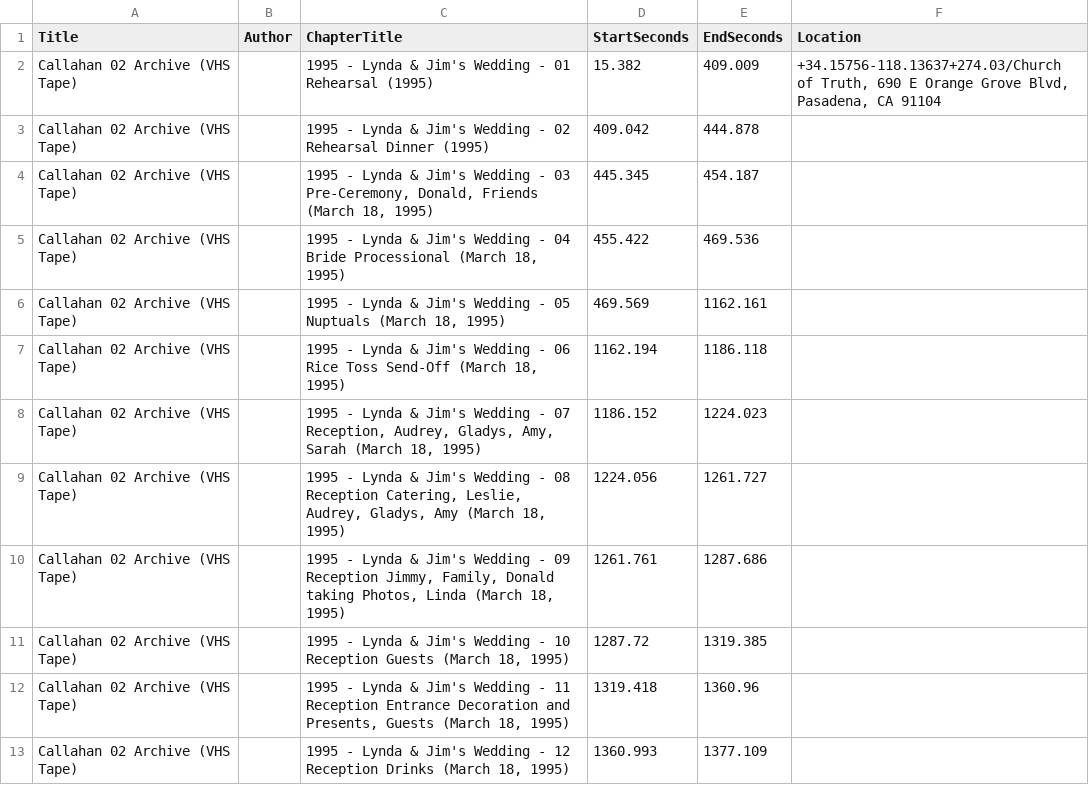
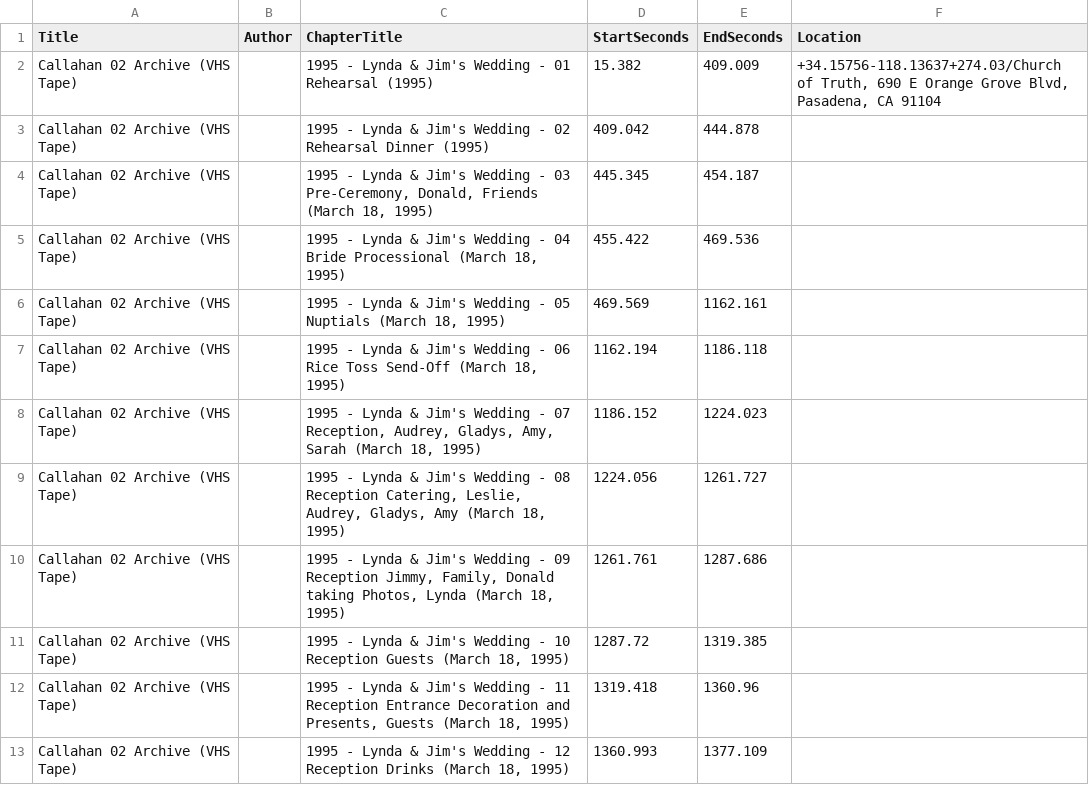
Before and after one commit to cove/imago, a TSV file: vhs/metadata/callahan_02_archive/markers.tsv, drawn as a sheet; only a part is shown.

Commit message:
Normalize callahan metadata and chapter names

```diff
--- a/vhs/metadata/callahan_02_archive/markers.tsv
+++ b/vhs/metadata/callahan_02_archive/markers.tsv
@@ -5,3 +5,3 @@ Callahan 02 Archive (VHS Tape)		1995 - Lynda & Jim's Wedding - 03 Pre-Ceremony,
 Callahan 02 Archive (VHS Tape)		1995 - Lynda & Jim's Wedding - 04 Bride Processional (March 18, 1995)	455.422	469.536	
-Callahan 02 Archive (VHS Tape)		1995 - Lynda & Jim's Wedding - 05 Nuptuals (March 18, 1995)	469.569	1162.161	
+Callahan 02 Archive (VHS Tape)		1995 - Lynda & Jim's Wedding - 05 Nuptials (March 18, 1995)	469.569	1162.161	
 Callahan 02 Archive (VHS Tape)		1995 - Lynda & Jim's Wedding - 06 Rice Toss Send-Off (March 18, 1995)	1162.194	1186.118	
@@ -9,3 +9,3 @@ Callahan 02 Archive (VHS Tape)		1995 - Lynda & Jim's Wedding - 07 Reception, Aud
 Callahan 02 Archive (VHS Tape)		1995 - Lynda & Jim's Wedding - 08 Reception Catering, Leslie, Audrey, Gladys, Amy (March 18, 1995)	1224.056	1261.727	
-Callahan 02 Archive (VHS Tape)		1995 - Lynda & Jim's Wedding - 09 Reception Jimmy, Family, Donald taking Photos, Linda (March 18, 1995)	1261.761	1287.686	
+Callahan 02 Archive (VHS Tape)		1995 - Lynda & Jim's Wedding - 09 Reception Jimmy, Family, Donald taking Photos, Lynda (March 18, 1995)	1261.761	1287.686	
 Callahan 02 Archive (VHS Tape)		1995 - Lynda & Jim's Wedding - 10 Reception Guests (March 18, 1995)	1287.72	1319.385	
```
Also changed, not shown: vhs/metadata/callahan_05_archive/chapters.tsv, 14 other files.
